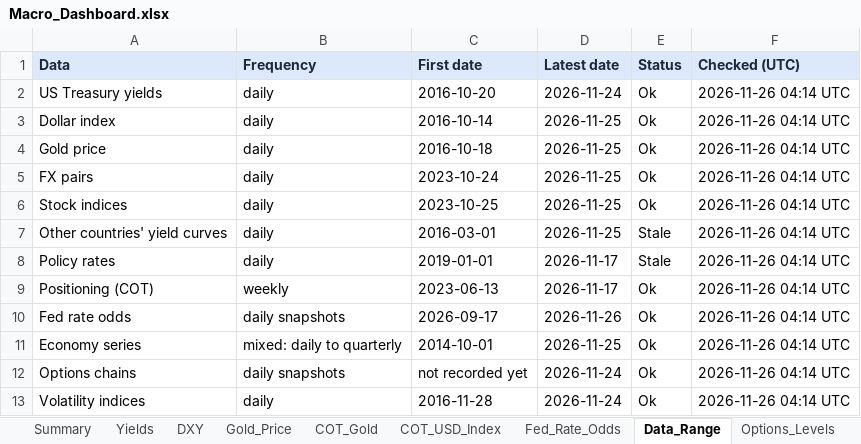
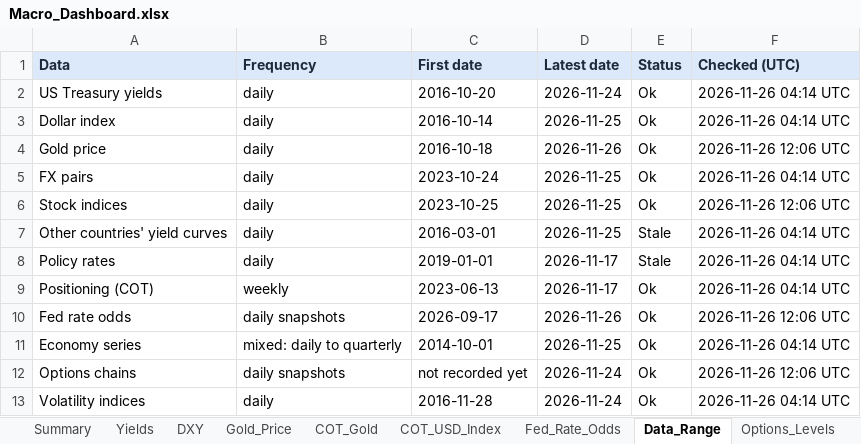
Before and after one commit to velourofficialdev/macro-dashboard, an Excel workbook: Macro_Dashboard.xlsx, sheet Data_Range, drawn as a sheet; values as stored, in another font and other column widths than the file's, no borders; the diff names each change by its address in the sheet, - before the commit and + after, or states it on an @@ line.

```diff
--- a/Macro_Dashboard.xlsx (sheet Data_Range)
+++ b/Macro_Dashboard.xlsx (sheet Data_Range)
-D4 (Latest date): 2026-11-25
+D4 (Latest date): 2026-11-26
-F4 (Checked (UTC)): 2026-11-26 04:14 UTC
+F4 (Checked (UTC)): 2026-11-26 12:06 UTC
-F6 (Checked (UTC)): 2026-11-26 04:14 UTC
+F6 (Checked (UTC)): 2026-11-26 12:06 UTC
-F10 (Checked (UTC)): 2026-11-26 04:14 UTC
+F10 (Checked (UTC)): 2026-11-26 12:06 UTC
-F12 (Checked (UTC)): 2026-11-26 04:14 UTC
+F12 (Checked (UTC)): 2026-11-26 12:06 UTC
```
Also changed, not shown: sheet Fed_Rate_Odds, sheet Gold_Price, 1 other file.
